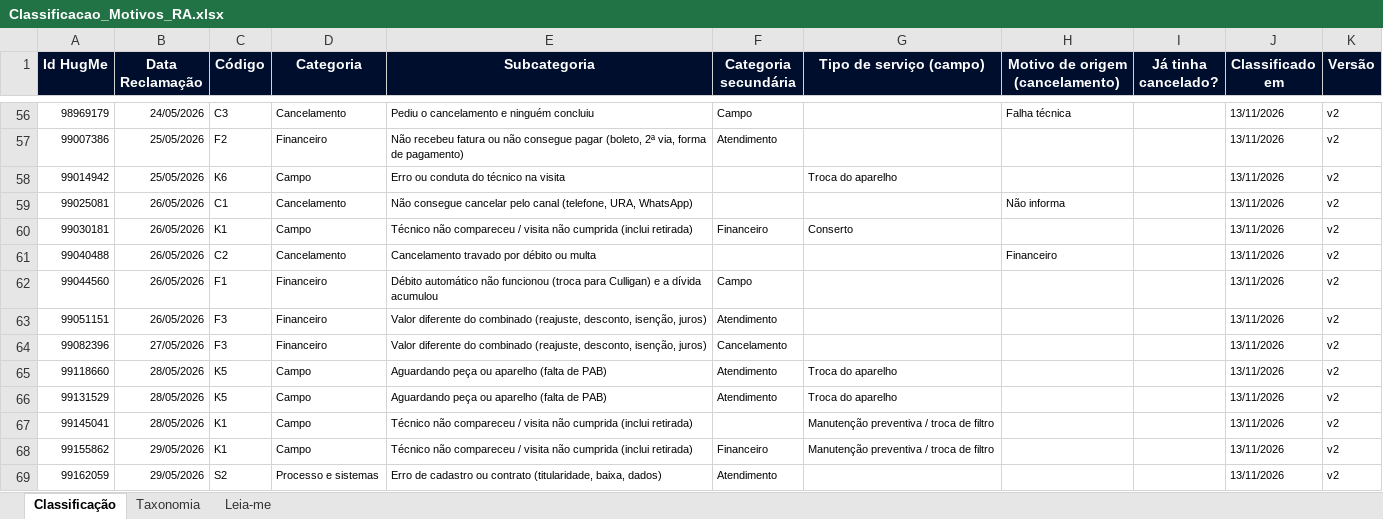
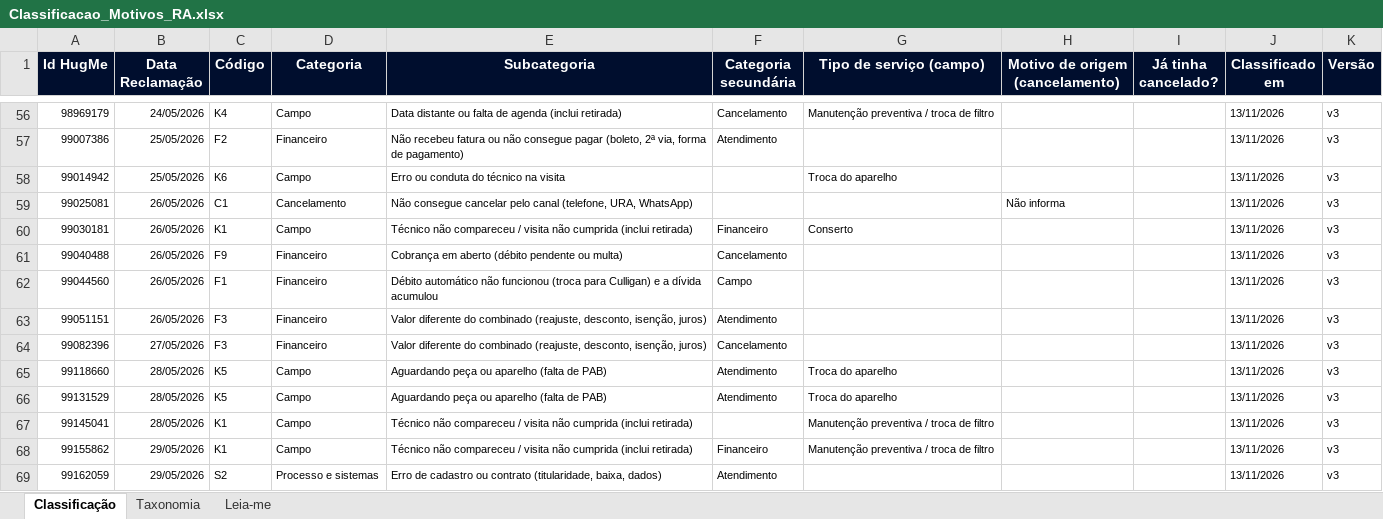
Before and after one commit to eduardacjr/Reclameaquiculligan, an Excel workbook: Classificacao_Motivos_RA.xlsx, sheet Classificação, drawn as a sheet; only a part is shown, gaps mark what is left out; values as stored, in another font and other column widths than the file's, no borders; the diff covers the shown part only; the diff names each change by its address in the sheet, - before the commit and + after, or states it on an @@ line.

```diff
--- a/Classificacao_Motivos_RA.xlsx (sheet Classificação)
+++ b/Classificacao_Motivos_RA.xlsx (sheet Classificação)
-C56 (Código): C3
+C56 (Código): K4
-D56 (Categoria): Cancelamento
+D56 (Categoria): Campo
-E56 (Subcategoria): Pediu o cancelamento e ninguém concluiu
+E56 (Subcategoria): Data distante ou falta de agenda (inclui retirada)
-F56 (Categoria secundária): Campo
+F56 (Categoria secundária): Cancelamento
-G56 (Tipo de serviço (campo)): (empty)
+G56 (Tipo de serviço (campo)): Manutenção preventiva / troca de filtro
-H56 (Motivo de origem (cancelamento)): Falha técnica
+H56 (Motivo de origem (cancelamento)): (empty)
-K56:K69 (Versão): v2
+K56:K69 (Versão): v3
-C61 (Código): C2
+C61 (Código): F9
-D61 (Categoria): Cancelamento
+D61 (Categoria): Financeiro
-E61 (Subcategoria): Cancelamento travado por débito ou multa
+E61 (Subcategoria): Cobrança em aberto (débito pendente ou multa)
-F61 (Categoria secundária): (empty)
+F61 (Categoria secundária): Cancelamento
-H61 (Motivo de origem (cancelamento)): Financeiro
+H61 (Motivo de origem (cancelamento)): (empty)
```
Also changed, not shown: 771 edited cells elsewhere in this sheet, sheet Taxonomia, sheet Leia-me.
